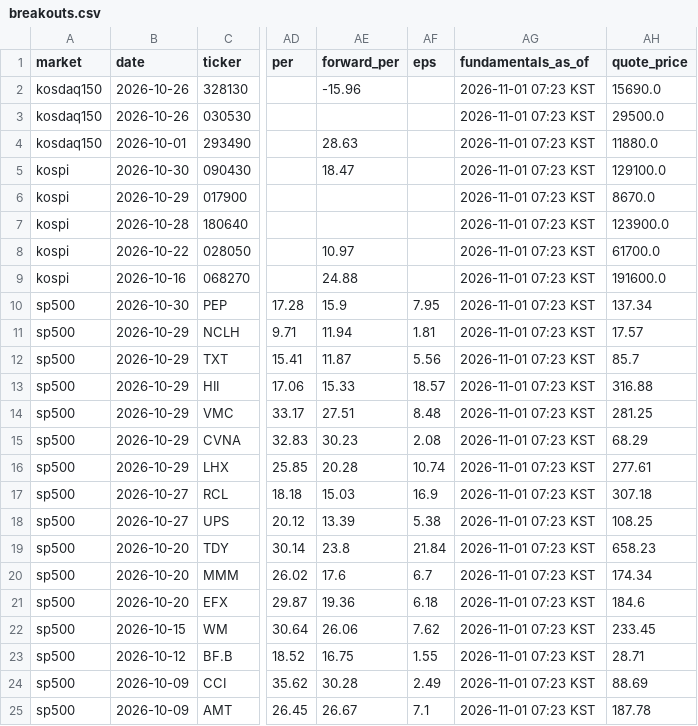
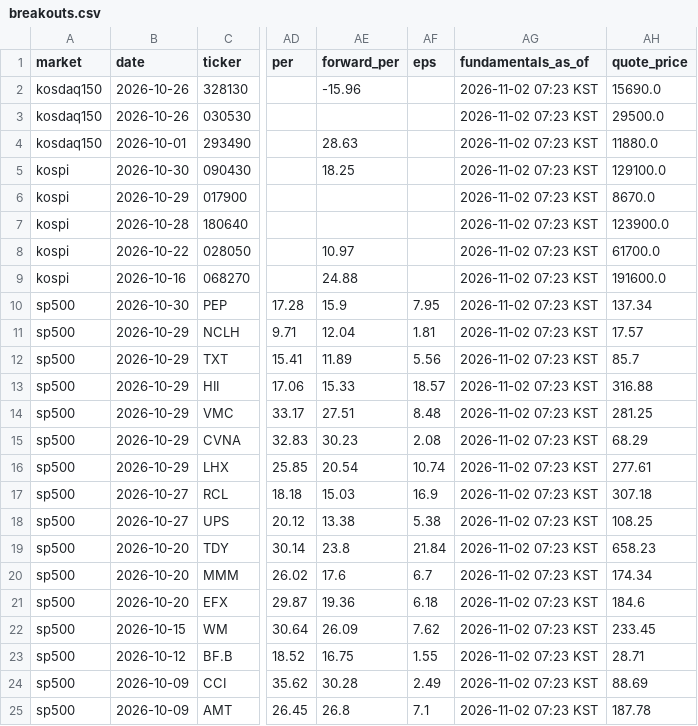
Before and after one commit to kimka3/breakout-screener, a CSV file: breakouts.csv, drawn as a sheet; only a part is shown, gaps mark what is left out; the diff names each change by its address in the sheet, - before the commit and + after, or states it on an @@ line.

```diff
--- a/breakouts.csv
+++ b/breakouts.csv
-AG2:AG25 (fundamentals_as_of): 2026-11-01 07:23 KST
+AG2:AG25 (fundamentals_as_of): 2026-11-02 07:23 KST
-AE5 (forward_per): 18.47
+AE5 (forward_per): 18.25
-AE11 (forward_per): 11.94
+AE11 (forward_per): 12.04
-AE12 (forward_per): 11.87
+AE12 (forward_per): 11.89
-AE16 (forward_per): 20.28
+AE16 (forward_per): 20.54
-AE18 (forward_per): 13.39
+AE18 (forward_per): 13.38
-AE22 (forward_per): 26.06
+AE22 (forward_per): 26.09
-AE25 (forward_per): 26.67
+AE25 (forward_per): 26.8
```
Also changed, not shown: monthly_breakouts.csv, 1 other file.
